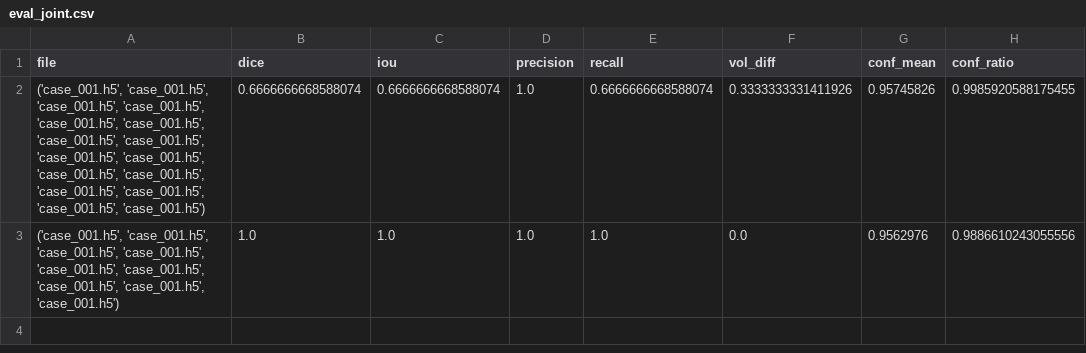
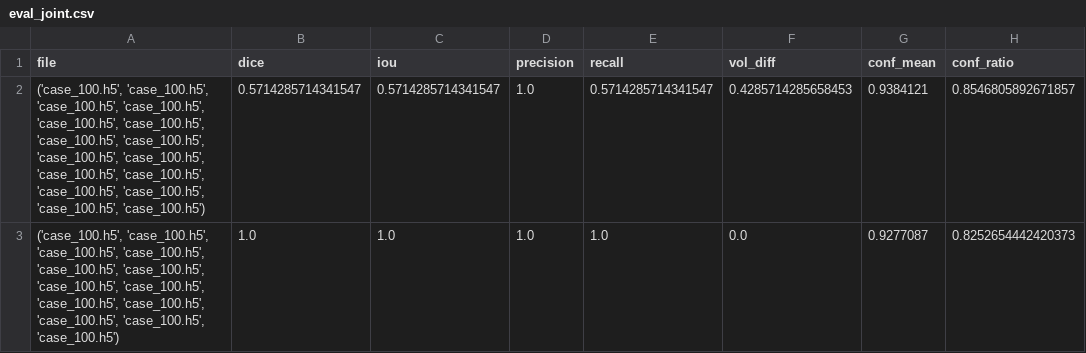
Before and after one commit to KinasikiHiro/HDA-Net, a CSV file: results/joint_evaluate/eval_joint.csv, drawn as a sheet.

```diff
--- a/results/joint_evaluate/eval_joint.csv
+++ b/results/joint_evaluate/eval_joint.csv
@@ -1,3 +1,3 @@
 file,dice,iou,precision,recall,vol_diff,conf_mean,conf_ratio
-"('case_001.h5', 'case_001.h5', 'case_001.h5', 'case_001.h5', 'case_001.h5', 'case_001.h5', 'case_001.h5', 'case_001.h5', 'case_001.h5', 'case_001.h5', 'case_001.h5', 'case_001.h5', 'case_001.h5', 'case_001.h5', 'case_001.h5', 'case_001.h5')",0.6666666668588074,0.6666666668588074,1.0,0.6666666668588074,0.3333333331411926,0.95745826,0.9985920588175455
-"('case_001.h5', 'case_001.h5', 'case_001.h5', 'case_001.h5', 'case_001.h5', 'case_001.h5', 'case_001.h5', 'case_001.h5', 'case_001.h5')",1.0,1.0,1.0,1.0,0.0,0.9562976,0.9886610243055556
+"('case_100.h5', 'case_100.h5', 'case_100.h5', 'case_100.h5', 'case_100.h5', 'case_100.h5', 'case_100.h5', 'case_100.h5', 'case_100.h5', 'case_100.h5', 'case_100.h5', 'case_100.h5', 'case_100.h5', 'case_100.h5', 'case_100.h5', 'case_100.h5')",0.5714285714341547,0.5714285714341547,1.0,0.5714285714341547,0.4285714285658453,0.9384121,0.8546805892671857
+"('case_100.h5', 'case_100.h5', 'case_100.h5', 'case_100.h5', 'case_100.h5', 'case_100.h5', 'case_100.h5', 'case_100.h5', 'case_100.h5', 'case_100.h5', 'case_100.h5', 'case_100.h5', 'case_100.h5')",1.0,1.0,1.0,1.0,0.0,0.9277087,0.8252654442420373
```
Also changed, not shown: results/joint_evaluate/eval_source.csv, 5 other files.
